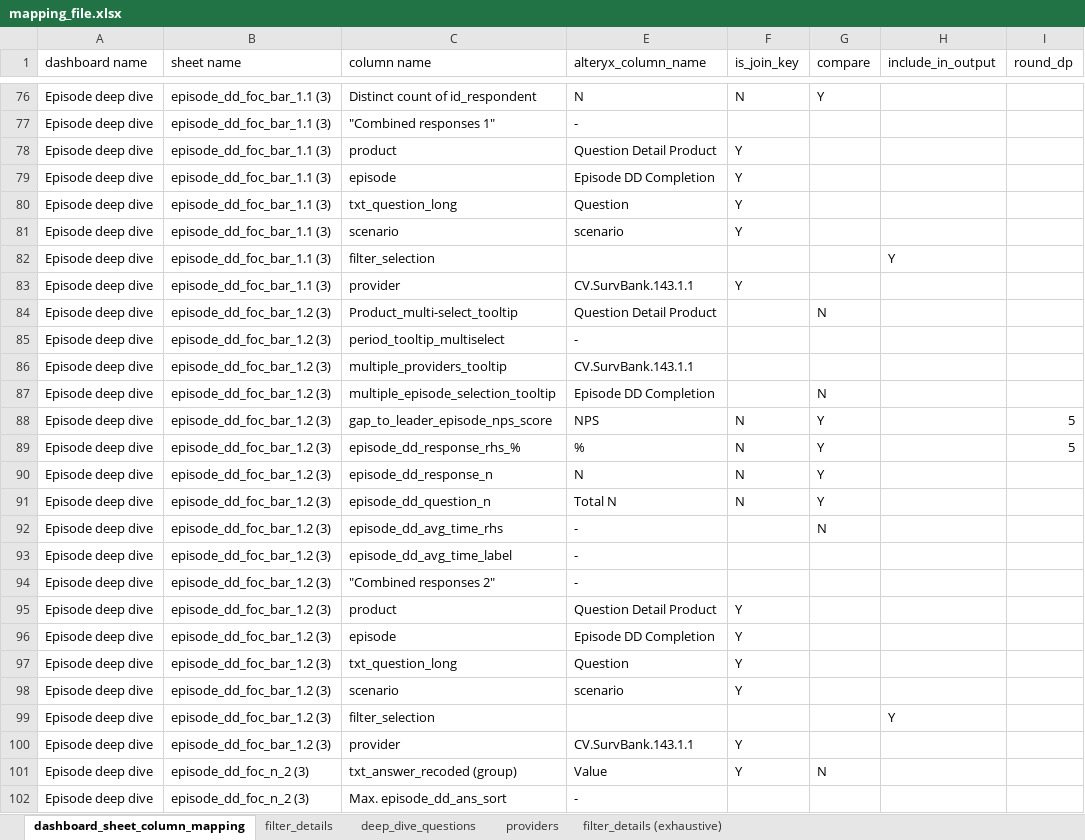
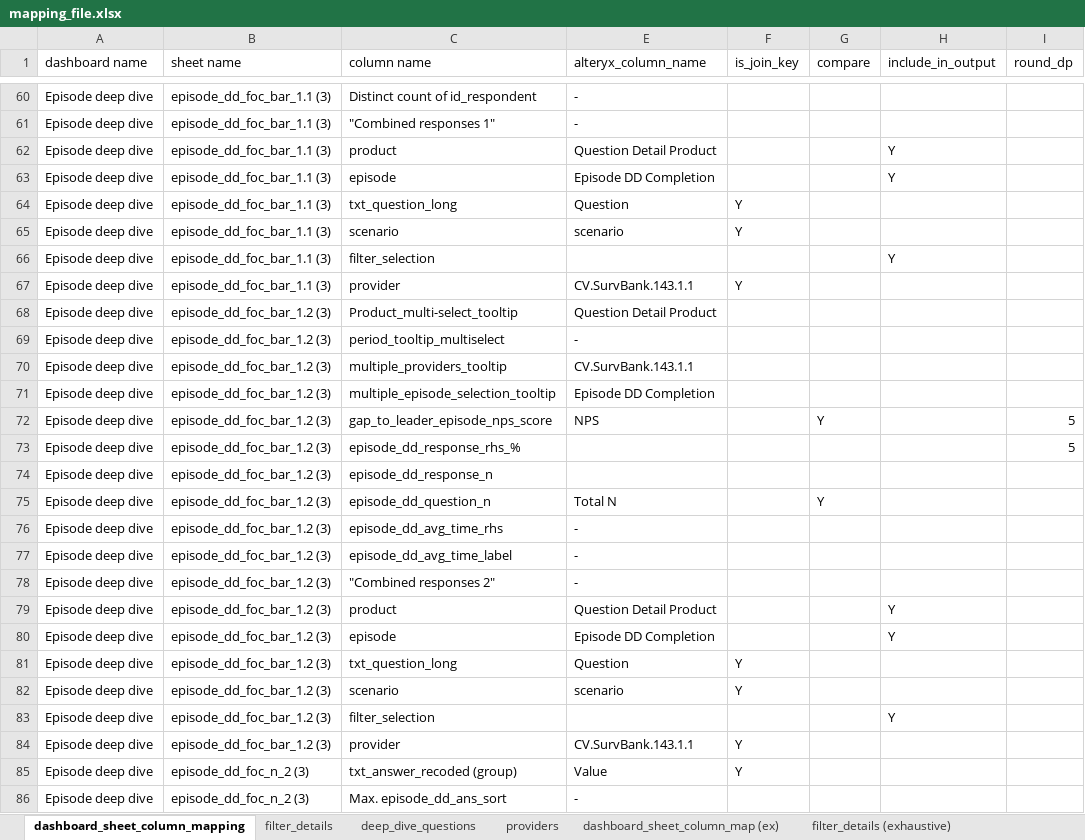
Before and after one commit to priya-dutta-01/Ep-DD-wideformat, an Excel workbook: mapping_file.xlsx, sheet dashboard_sheet_column_mapping, drawn as a sheet; only a part is shown, gaps mark what is left out; values as stored, in another font and other column widths than the file's, no cell formats; conditional formats not drawn; addresses are those after the commit; the diff covers the shown part only; the diff names each change by its address in the sheet, - before the commit and + after, or states it on an @@ line.

Commit message:
Enhance EpisodeDeepDiveModule with brand parameters and update CSV extraction script for Tableau
- Added support for brand_of_interest_para and brand_of_comparison_para in EpisodeDeepDiveModule.
- Updated the build_validated_scenarios_for_dashboard function to handle new brand parameters.
- Modified scenario_filters_to_wide_exploded_rows to ensure proper handling of multi-valued filters.
- Refactored extract_tableau_sheets.py to create a standalone script for downloading Tableau view data as CSV.
- Implemented environment variable loading and authentication for Tableau REST API.
- Added functions to find workbook and view IDs, and download CSV data with specified filters.
- Updated mapping_file.xlsx to reflect changes in the data structure.

```diff
--- a/mapping_file.xlsx (sheet dashboard_sheet_column_mapping)
+++ b/mapping_file.xlsx (sheet dashboard_sheet_column_mapping)
+sheet tab: dashboard_sheet_column_map (ex)
-E60 (alteryx_column_name): N
+E60 (alteryx_column_name): -
-F60 (is_join_key): N
+F60 (is_join_key): (empty)
-G60 (compare): Y
+G60 (compare): (empty)
-F62:F63 (is_join_key): Y
+F62:F63 (is_join_key): (empty)
-H62:H63 (include_in_output): (empty)
+H62:H63 (include_in_output): Y
-G68 (compare): N
+G68 (compare): (empty)
-G71 (compare): N
+G71 (compare): (empty)
-F72:F75 (is_join_key): N
+F72:F75 (is_join_key): (empty)
-E73 (alteryx_column_name): %
+E73 (alteryx_column_name): (empty)
-G73:G74 (compare): Y
+G73:G74 (compare): (empty)
-E74 (alteryx_column_name): N
+E74 (alteryx_column_name): (empty)
-G76 (compare): N
+G76 (compare): (empty)
-F79:F80 (is_join_key): Y
+F79:F80 (is_join_key): (empty)
-H79:H80 (include_in_output): (empty)
+H79:H80 (include_in_output): Y
-G85 (compare): N
+G85 (compare): (empty)
```
Also changed, not shown: 32 removed rows and 122 edited cells elsewhere in this sheet, sheet filter_details (exhaustive), sheet filter_details, cell formats, 3 other files.
